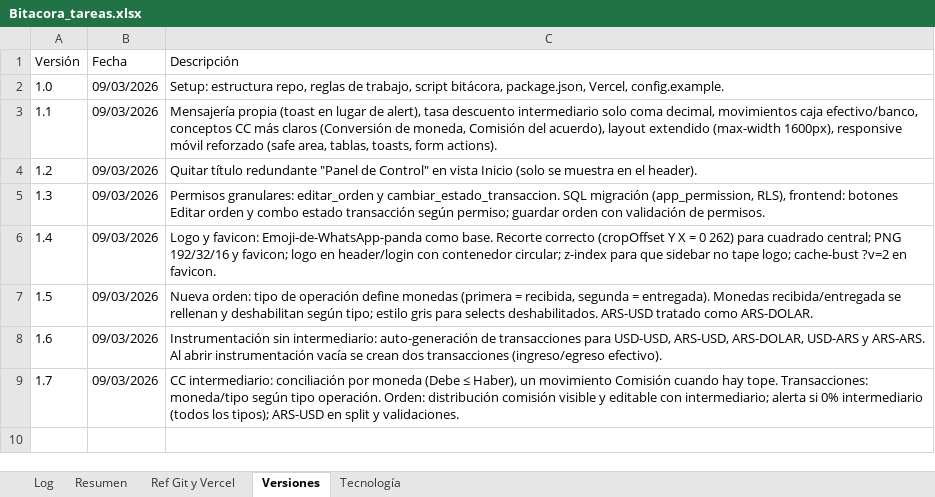
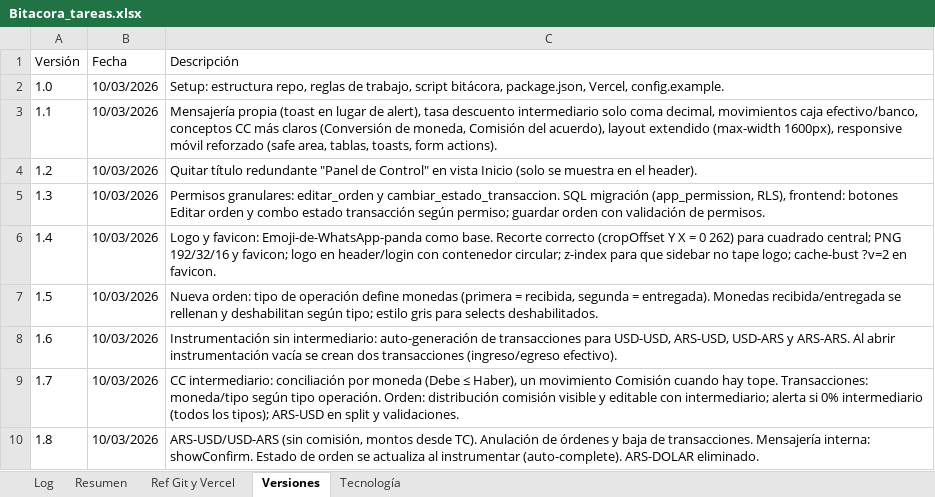
Before and after one commit to lucasbustosmartin-coder/pandy, an Excel workbook: Bitacora_tareas.xlsx, sheet Versiones, drawn as a sheet; values as stored, in another font and other column widths than the file's, no borders; the diff names each change by its address in the sheet, - before the commit and + after, or states it on an @@ line.

```diff
--- a/Bitacora_tareas.xlsx (sheet Versiones)
+++ b/Bitacora_tareas.xlsx (sheet Versiones)
-B2:B9 (Fecha): 09/03/2026
+B2:B9 (Fecha): 10/03/2026
-C7 (Descripción): …selects deshabilitados. ARS-USD tratado como ARS-DOLAR.
+C7 (Descripción): …selects deshabilitados.
-C8 (Descripción): …USD-USD, ARS-USD, ARS-DOLAR, USD-ARS y…
+C8 (Descripción): …USD-USD, ARS-USD, USD-ARS y…
+row 10: 1.8 | 10/03/2026 | ARS-USD/USD-ARS (sin comisión, montos desde TC). Anulación de órdenes y baja de transacciones. Mensajería interna: showConfirm. Estado de orden se actualiza al instrumentar (auto-complete). ARS-DOLAR eliminado.
```
Also changed, not shown: sheet Log, sheet Resumen, 5 other files.
